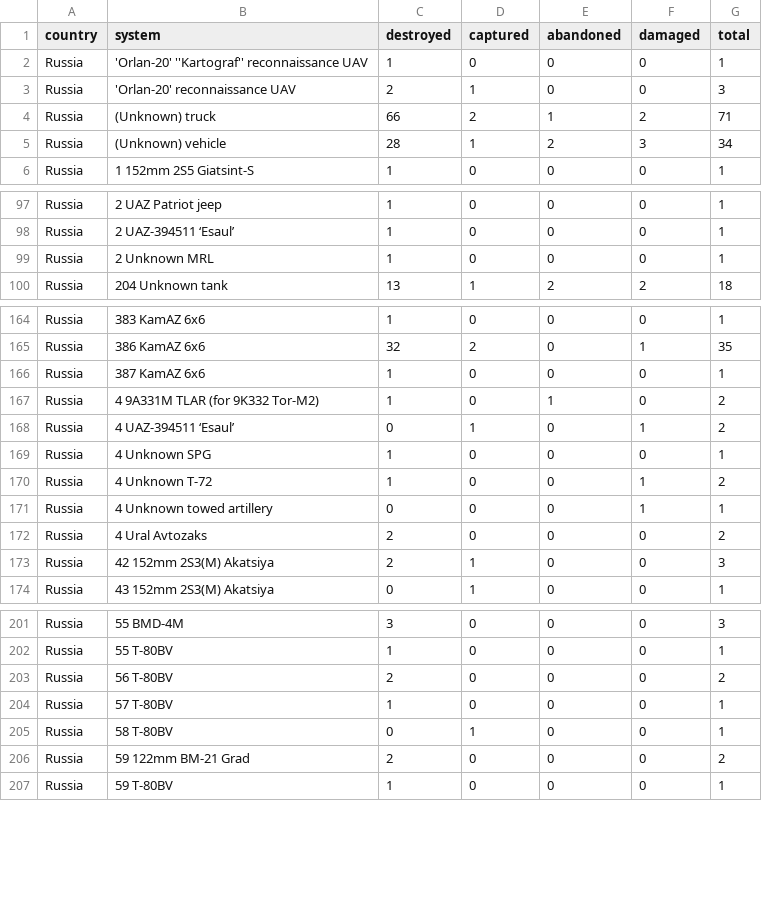
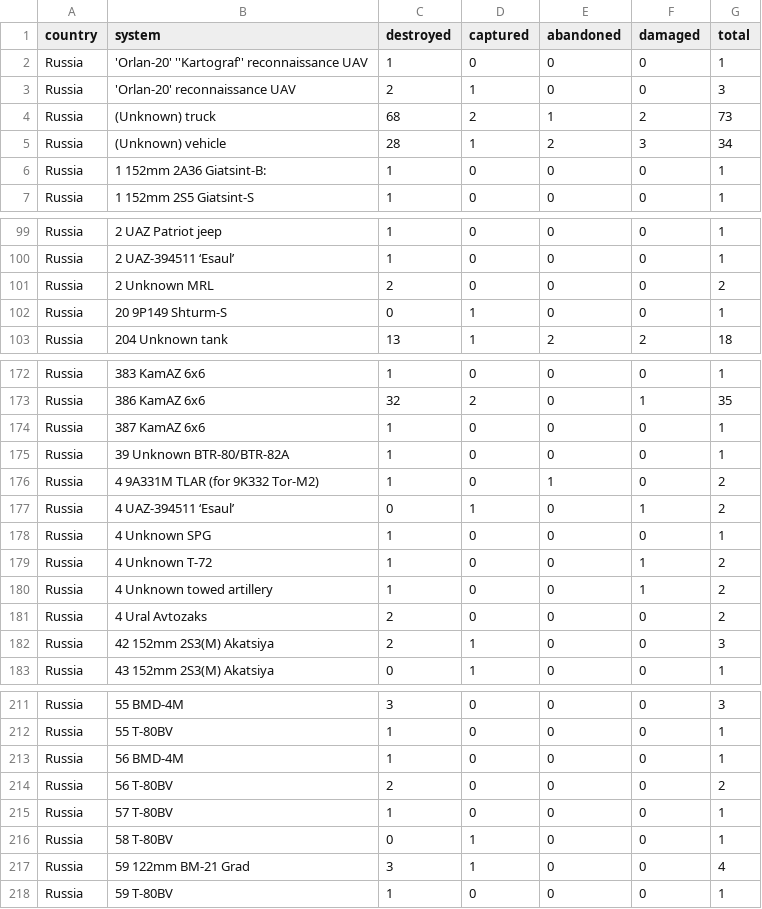
Before and after one commit to scarnecchia/oryx_data, a CSV file: totals_by_system_wide.csv, drawn as a sheet; only a part is shown, gaps mark what is left out; the diff covers the shown part only.

```diff
--- a/totals_by_system_wide.csv
+++ b/totals_by_system_wide.csv
@@ -3,4 +3,5 @@ Russia,'Orlan-20' ''Kartograf'' reconnaissance UAV,1,0,0,0,1
 Russia,'Orlan-20' reconnaissance UAV,2,1,0,0,3
-Russia,(Unknown) truck,66,2,1,2,71
+Russia,(Unknown) truck,68,2,1,2,73
 Russia,(Unknown) vehicle,28,1,2,3,34
+Russia,1 152mm 2A36 Giatsint-B:,1,0,0,0,1
 Russia,1 152mm 2S5 Giatsint-S,1,0,0,0,1
@@ -98,3 +100,4 @@ Russia,2 UAZ Patriot jeep,1,0,0,0,1
 Russia,2 UAZ-394511 ‘Esaul’,1,0,0,0,1
-Russia,2 Unknown MRL,1,0,0,0,1
+Russia,2 Unknown MRL,2,0,0,0,2
+Russia,20 9P149 Shturm-S,0,1,0,0,1
 Russia,204 Unknown tank,13,1,2,2,18
@@ -166,2 +174,3 @@ Russia,386 KamAZ 6x6,32,2,0,1,35
 Russia,387 KamAZ 6x6,1,0,0,0,1
+Russia,39 Unknown BTR-80/BTR-82A,1,0,0,0,1
 Russia,4 9A331M TLAR (for 9K332 Tor-M2),1,0,1,0,2
@@ -170,3 +179,3 @@ Russia,4 Unknown SPG,1,0,0,0,1
 Russia,4 Unknown T-72,1,0,0,1,2
-Russia,4 Unknown towed artillery,0,0,0,1,1
+Russia,4 Unknown towed artillery,1,0,0,1,2
 Russia,4 Ural Avtozaks,2,0,0,0,2
@@ -202,2 +212,3 @@ Russia,55 BMD-4M,3,0,0,0,3
 Russia,55 T-80BV,1,0,0,0,1
+Russia,56 BMD-4M,1,0,0,0,1
 Russia,56 T-80BV,2,0,0,0,2
@@ -205,3 +216,3 @@ Russia,57 T-80BV,1,0,0,0,1
 Russia,58 T-80BV,0,1,0,0,1
-Russia,59 122mm BM-21 Grad,2,0,0,0,2
+Russia,59 122mm BM-21 Grad,3,1,0,0,4
 Russia,59 T-80BV,1,0,0,0,1
```
Also changed, not shown: 14 added rows and 48 edited cells elsewhere in this file, daily_count.csv, event_abandoned.csv, 5 other files.
